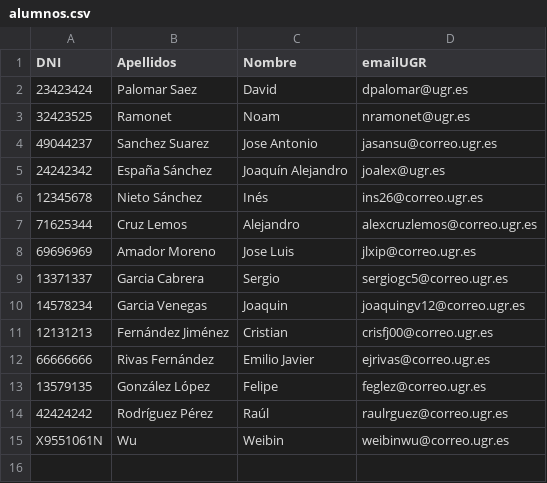
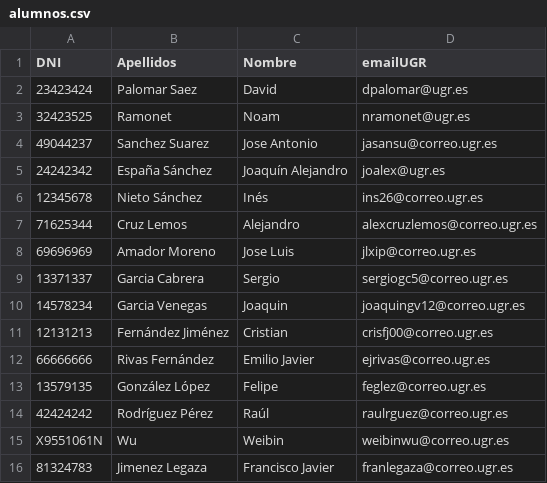
Before and after one commit to juanandres185/iseP2, a CSV file: alumnos.csv, drawn as a sheet.

Commit message:
Datos del alumno Francisco Javier Jimenez Legaza

```diff
--- a/alumnos.csv
+++ b/alumnos.csv
@@ -15 +15,2 @@ DNI, Apellidos, Nombre, emailUGR
 X9551061N, Wu, Weibin, weibinwu@correo.ugr.es
+81324783, Jimenez Legaza, Francisco Javier, franlegaza@correo.ugr.es
```
